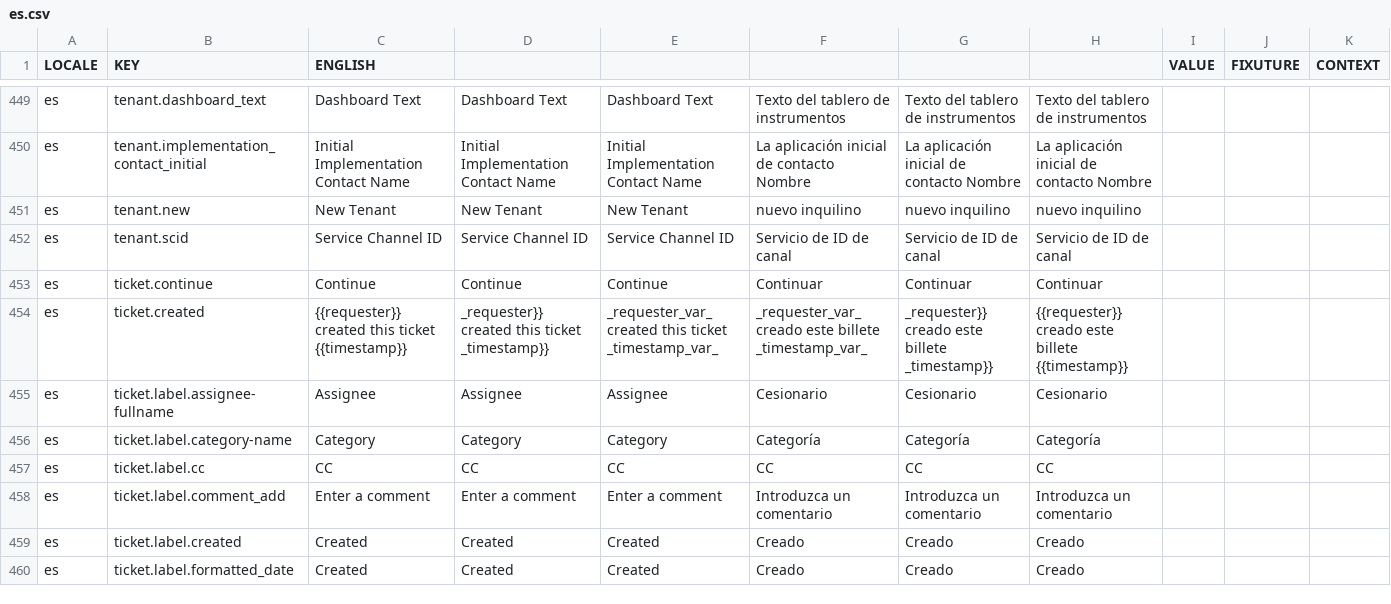
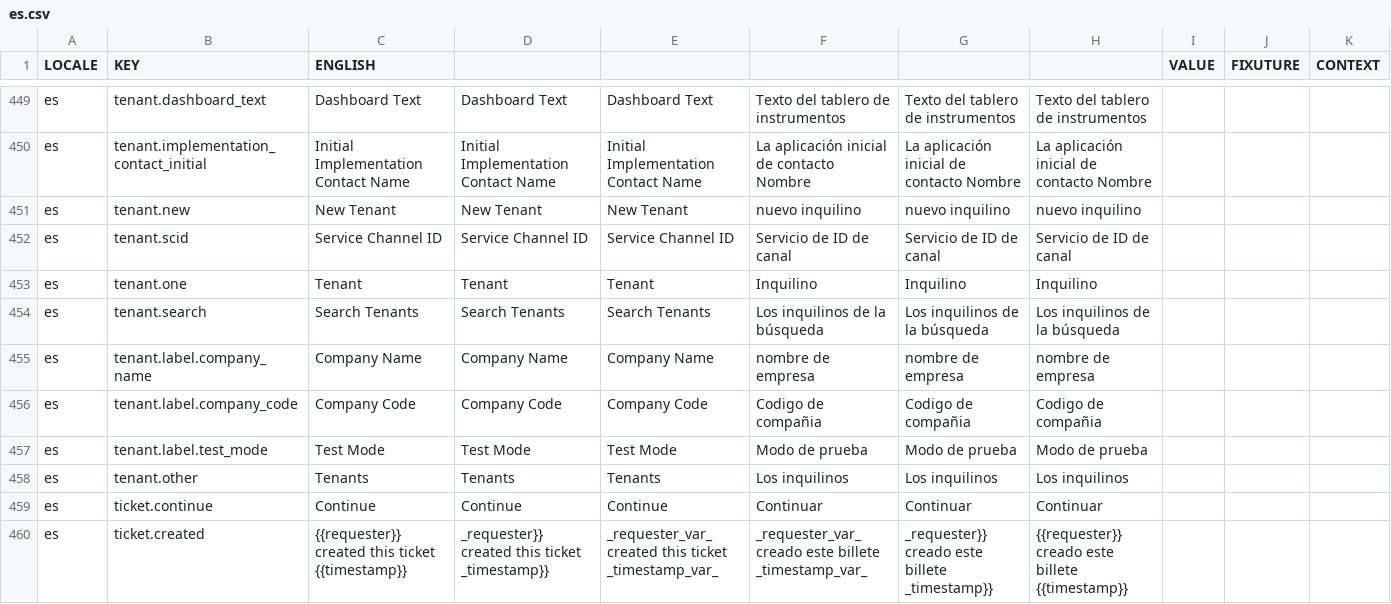
Before and after one commit to aaronlelevier/casino_scrapers, a CSV file: bsrs-django/bigsky/media/translation/es.csv, drawn as a sheet; only a part is shown, gaps mark what is left out; the shorter side is filled out with more unchanged rows.

```diff
--- a/bsrs-django/bigsky/media/translation/es.csv
+++ b/bsrs-django/bigsky/media/translation/es.csv
@@ -452,2 +452,8 @@ es,tenant.new,New Tenant,New Tenant,New Tenant,nuevo inquilino,nuevo inquilino,n
 es,tenant.scid,Service Channel ID,Service Channel ID,Service Channel ID,Servicio de ID de canal,Servicio de ID de canal,Servicio de ID de canal,,,
+es,tenant.one,Tenant,Tenant,Tenant,Inquilino,Inquilino,Inquilino,,,
+es,tenant.search,Search Tenants,Search Tenants,Search Tenants,Los inquilinos de la búsqueda,Los inquilinos de la búsqueda,Los inquilinos de la búsqueda,,,
+es,tenant.label.company_name,Company Name,Company Name,Company Name,nombre de empresa,nombre de empresa,nombre de empresa,,,
+es,tenant.label.company_code,Company Code,Company Code,Company Code,Codigo de compañia,Codigo de compañia,Codigo de compañia,,,
+es,tenant.label.test_mode,Test Mode,Test Mode,Test Mode,Modo de prueba,Modo de prueba,Modo de prueba,,,
+es,tenant.other,Tenants,Tenants,Tenants,Los inquilinos,Los inquilinos,Los inquilinos,,,
 es,ticket.continue,Continue,Continue,Continue,Continuar,Continuar,Continuar,,,
```
Also changed, not shown: bsrs-django/bigsky/media/translation/en.csv, bsrs-django/bigsky/media/translation/fr.csv, 3 other files.
